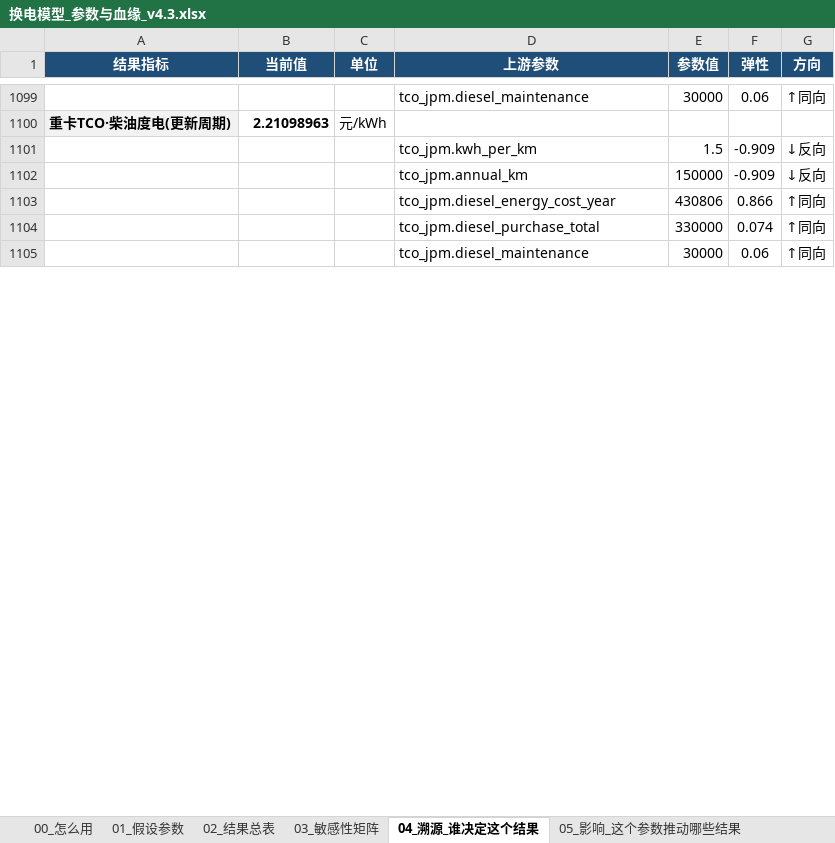
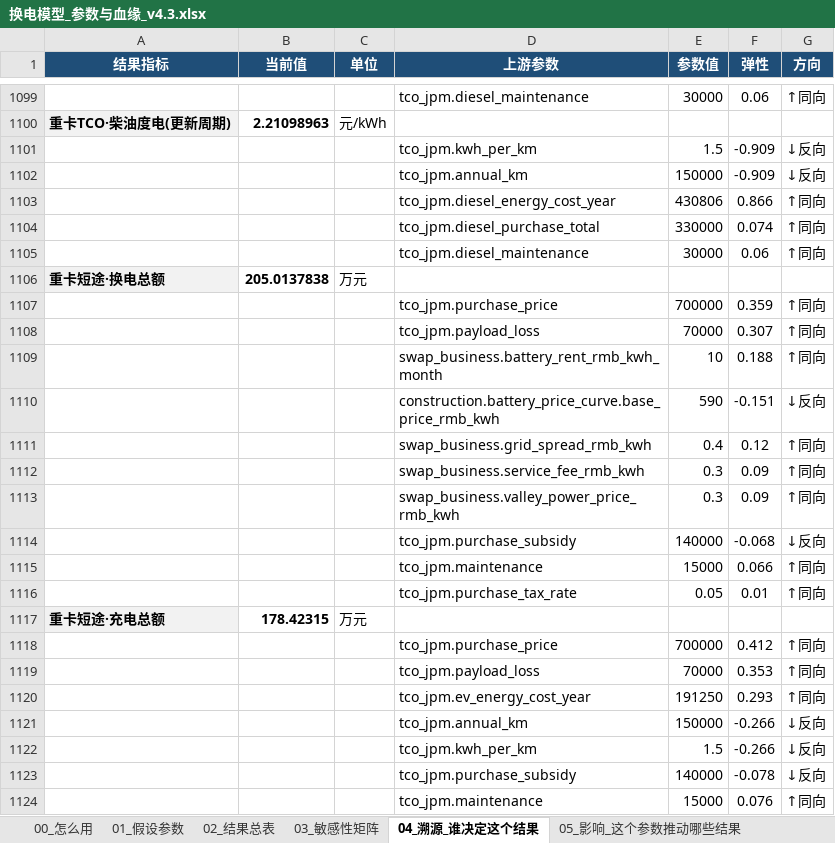
Before and after one commit to kedouzc/energy_ningde, an Excel workbook: 业务/换电/定量计算/换电战略决策模型_v4_3/outputs/换电模型_参数与血缘_v4.3.xlsx, sheet 04_溯源_谁决定这个结果, drawn as a sheet; only a part is shown, gaps mark what is left out; values as stored, in another font and other column widths than the file's, no borders; the diff covers the shown part only; the diff names each change by its address in the sheet, - before the commit and + after, or states it on an @@ line.

```diff
--- a/业务/换电/定量计算/换电战略决策模型_v4_3/outputs/换电模型_参数与血缘_v4.3.xlsx (sheet 04_溯源_谁决定这个结果)
+++ b/业务/换电/定量计算/换电战略决策模型_v4_3/outputs/换电模型_参数与血缘_v4.3.xlsx (sheet 04_溯源_谁决定这个结果)
+row 1106: 重卡短途·换电总额 | 205.0137838 | 万元
+row 1107:  |  |  | tco_jpm.purchase_price | 700000 | 0.359 | ↑同向
+row 1108:  |  |  | tco_jpm.payload_loss | 70000 | 0.307 | ↑同向
+row 1109:  |  |  | swap_business.battery_rent_rmb_kwh_month | 10 | 0.188 | ↑同向
+row 1110:  |  |  | construction.battery_price_curve.base_price_rmb_kwh | 590 | -0.151 | ↓反向
+row 1111:  |  |  | swap_business.grid_spread_rmb_kwh | 0.4 | 0.12 | ↑同向
+row 1112:  |  |  | swap_business.service_fee_rmb_kwh | 0.3 | 0.09 | ↑同向
+row 1113:  |  |  | swap_business.valley_power_price_rmb_kwh | 0.3 | 0.09 | ↑同向
+row 1114:  |  |  | tco_jpm.purchase_subsidy | 140000 | -0.068 | ↓反向
+row 1115:  |  |  | tco_jpm.maintenance | 15000 | 0.066 | ↑同向
+row 1116:  |  |  | tco_jpm.purchase_tax_rate | 0.05 | 0.01 | ↑同向
+row 1117: 重卡短途·充电总额 | 178.42315 | 万元
+row 1118:  |  |  | tco_jpm.purchase_price | 700000 | 0.412 | ↑同向
+row 1119:  |  |  | tco_jpm.payload_loss | 70000 | 0.353 | ↑同向
+row 1120:  |  |  | tco_jpm.ev_energy_cost_year | 191250 | 0.293 | ↑同向
+row 1121:  |  |  | tco_jpm.annual_km | 150000 | -0.266 | ↓反向
+row 1122:  |  |  | tco_jpm.kwh_per_km | 1.5 | -0.266 | ↓反向
+row 1123:  |  |  | tco_jpm.purchase_subsidy | 140000 | -0.078 | ↓反向
+row 1124:  |  |  | tco_jpm.maintenance | 15000 | 0.076 | ↑同向
```
Also changed, not shown: 127 added rows elsewhere in this sheet, sheet 03_敏感性矩阵, sheet 05_影响_这个参数推动哪些结果, sheet 02_结果总表, sheet 00_怎么用, 业务/换电/定量计算/换电战略决策模型_v4_3/outputs/换电决策树_v4.3.xlsx, 22 other files.
